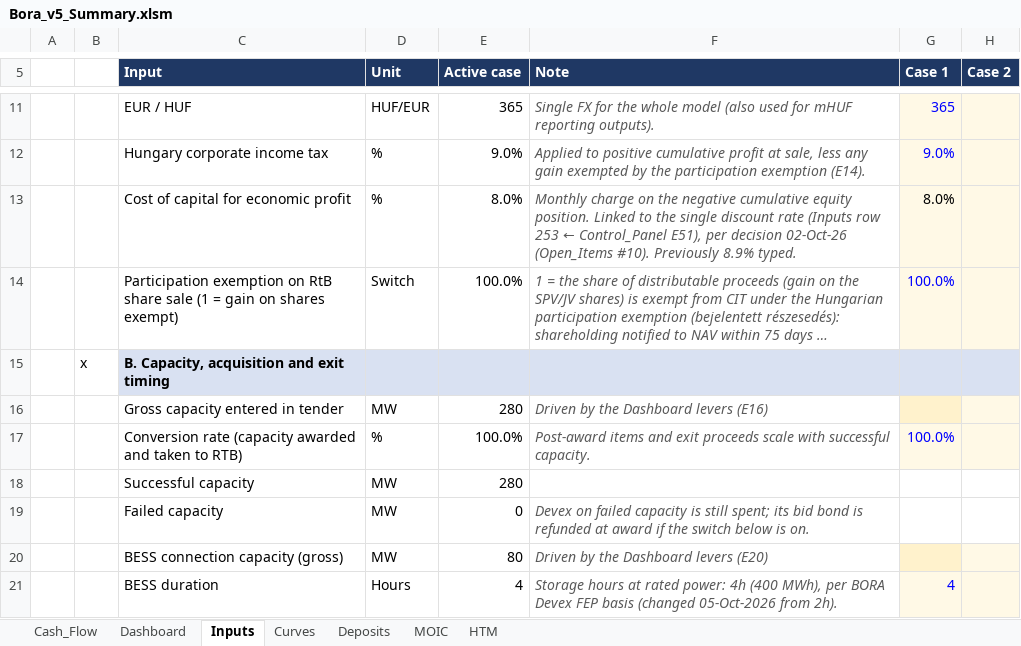
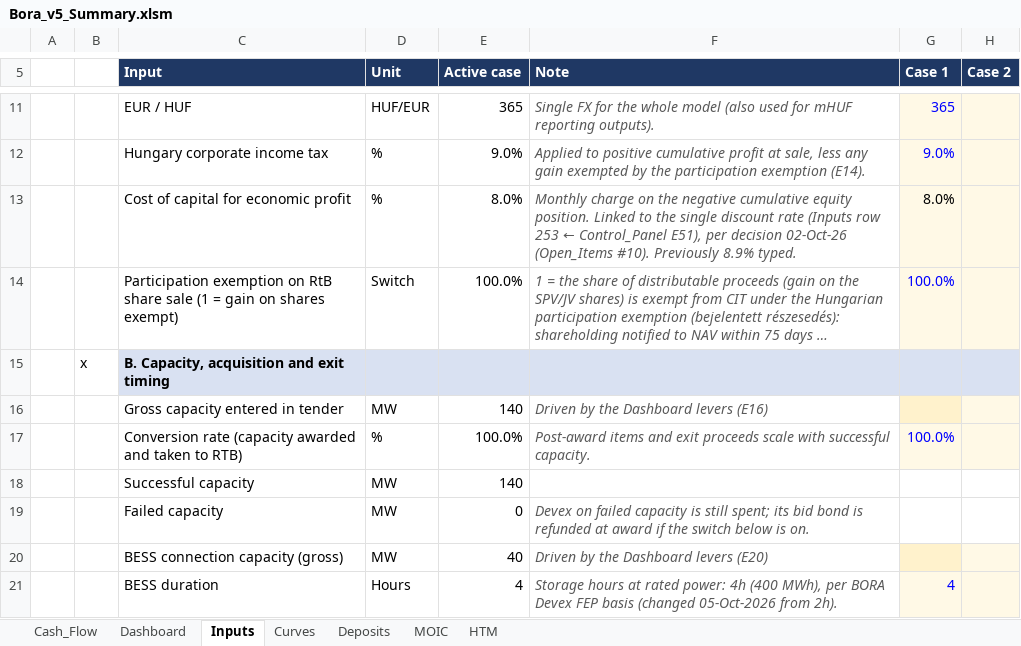
Before and after one commit to ZalanZad/FEP_modeller, an Excel workbook: projects/bora_v5_summary/out/Bora_v5_Summary.xlsm, sheet Inputs, drawn as a sheet; only a part is shown, gaps mark what is left out; long unchanged cells end in …; values as stored, in another font and other column widths than the file's, no borders; the diff covers the shown part only; the diff names each change by its address in the sheet, - before the commit and + after, or states it on an @@ line.

```diff
--- a/projects/bora_v5_summary/out/Bora_v5_Summary.xlsm (sheet Inputs)
+++ b/projects/bora_v5_summary/out/Bora_v5_Summary.xlsm (sheet Inputs)
-E16 (Active case): 280
+E16 (Active case): 140
-E18 (Active case): 280
+E18 (Active case): 140
-E20 (Active case): 80
+E20 (Active case): 40
```
Also changed, not shown: 5 added rows and 15 edited cells elsewhere in this sheet, sheet MOIC, sheet HTM, sheet Cash_Flow, sheet Dashboard, sheet Deposits, formulas that keep their value, 3 other files.
